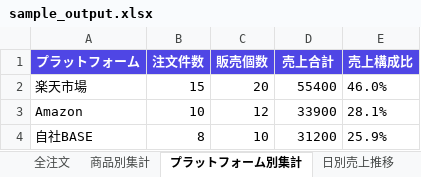
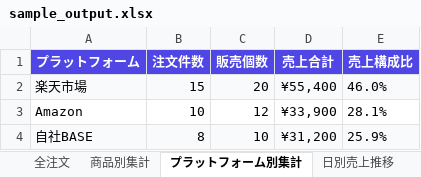
Before and after one commit to eluke0201-boop/excel-automation, an Excel workbook: sample_output.xlsx, sheet プラットフォーム別集計, drawn as a sheet; values as stored, in another font and other column widths than the file's, no borders; charts and pictures not drawn; the diff names each change by its address in the sheet, - before the commit and + after, or states it on an @@ line.

```diff
--- a/sample_output.xlsx (sheet プラットフォーム別集計)
+++ b/sample_output.xlsx (sheet プラットフォーム別集計)
-A2:E2 fill: none
+A2:E2 fill: #F9FAFB
-D2 (売上合計): 55400
+D2 (売上合計): ¥55,400
-D3 (売上合計): 33900
+D3 (売上合計): ¥33,900
-A4:E4 fill: none
+A4:E4 fill: #F9FAFB
-D4 (売上合計): 31200
+D4 (売上合計): ¥31,200
```
Also changed, not shown: sheet 全注文, sheet 日別売上推移, sheet 商品別集計, charts or pictures, 16 other files.
